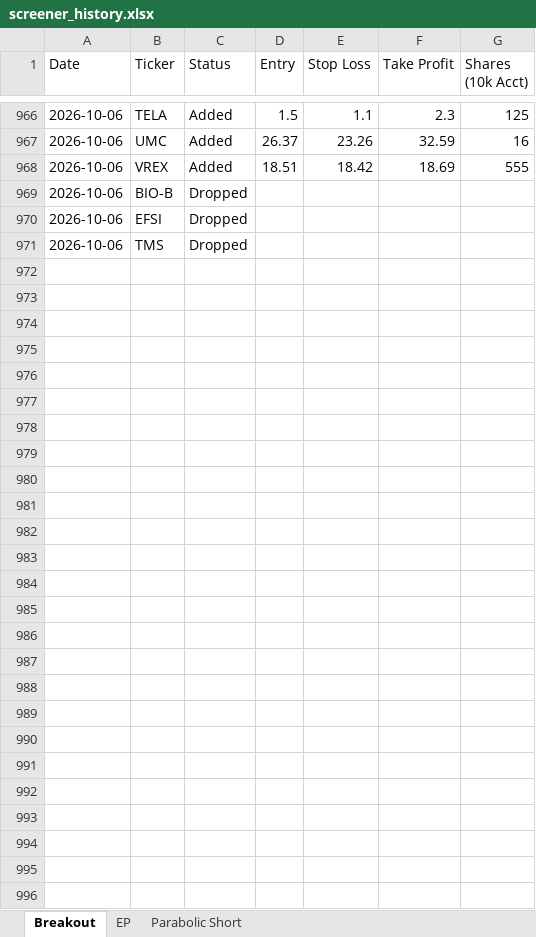
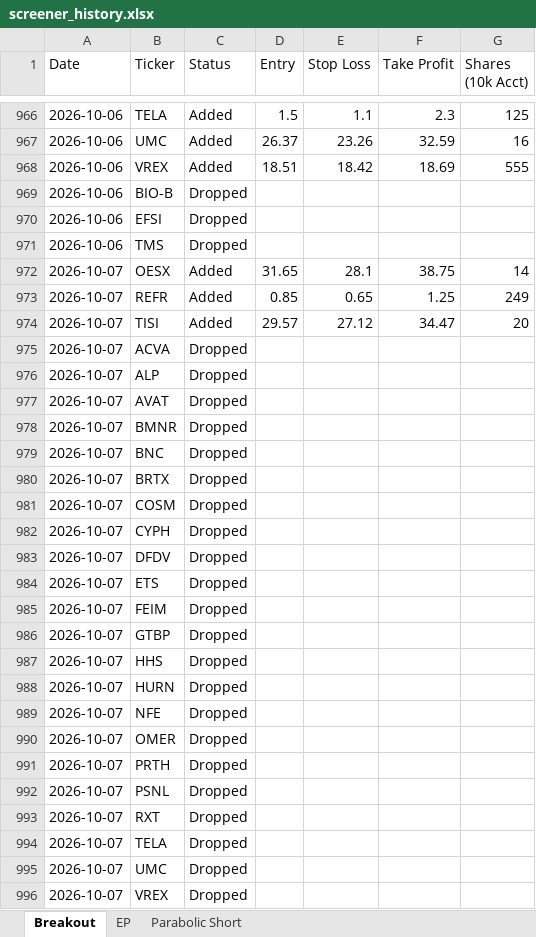
Before and after one commit to petarpanchev-lgtm/bug-free-umbrella, an Excel workbook: screener_history.xlsx, sheet Breakout, drawn as a sheet; only a part is shown, gaps mark what is left out; values as stored, in another font and other column widths than the file's, no borders; the diff names each change by its address in the sheet, - before the commit and + after, or states it on an @@ line.

```diff
--- a/screener_history.xlsx (sheet Breakout)
+++ b/screener_history.xlsx (sheet Breakout)
+row 972: 2026-10-07 | OESX | Added | 31.65 | 28.1 | 38.75 | 14
+row 973: 2026-10-07 | REFR | Added | 0.85 | 0.65 | 1.25 | 249
+row 974: 2026-10-07 | TISI | Added | 29.57 | 27.12 | 34.47 | 20
+row 975: 2026-10-07 | ACVA | Dropped
+row 976: 2026-10-07 | ALP | Dropped
+row 977: 2026-10-07 | AVAT | Dropped
+row 978: 2026-10-07 | BMNR | Dropped
+row 979: 2026-10-07 | BNC | Dropped
+row 980: 2026-10-07 | BRTX | Dropped
+row 981: 2026-10-07 | COSM | Dropped
+row 982: 2026-10-07 | CYPH | Dropped
+row 983: 2026-10-07 | DFDV | Dropped
+row 984: 2026-10-07 | ETS | Dropped
+row 985: 2026-10-07 | FEIM | Dropped
+row 986: 2026-10-07 | GTBP | Dropped
+row 987: 2026-10-07 | HHS | Dropped
+row 988: 2026-10-07 | HURN | Dropped
+row 989: 2026-10-07 | NFE | Dropped
+row 990: 2026-10-07 | OMER | Dropped
+row 991: 2026-10-07 | PRTH | Dropped
+row 992: 2026-10-07 | PSNL | Dropped
+row 993: 2026-10-07 | RXT | Dropped
+row 994: 2026-10-07 | TELA | Dropped
+row 995: 2026-10-07 | UMC | Dropped
+row 996: 2026-10-07 | VREX | Dropped
```
Also changed, not shown: sheet EP.
